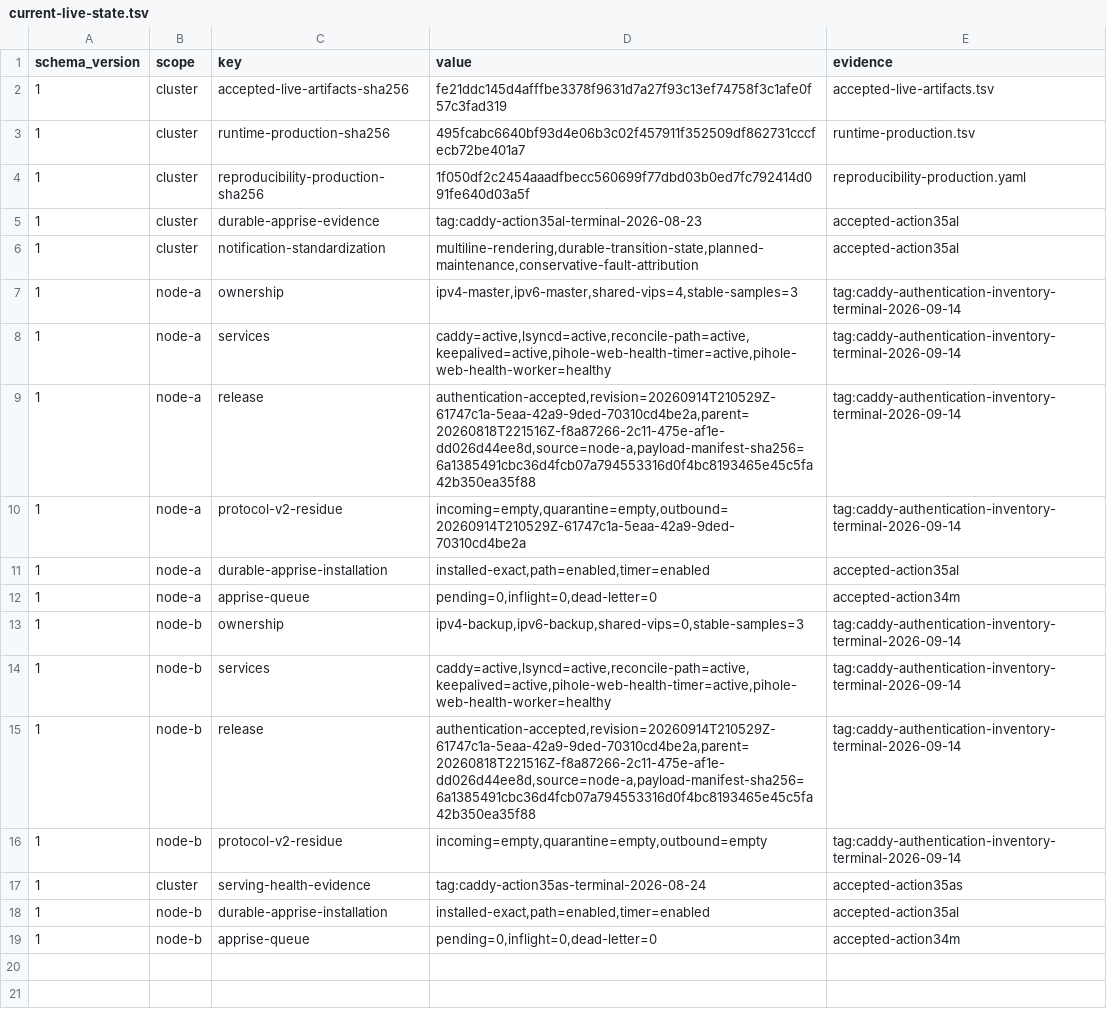
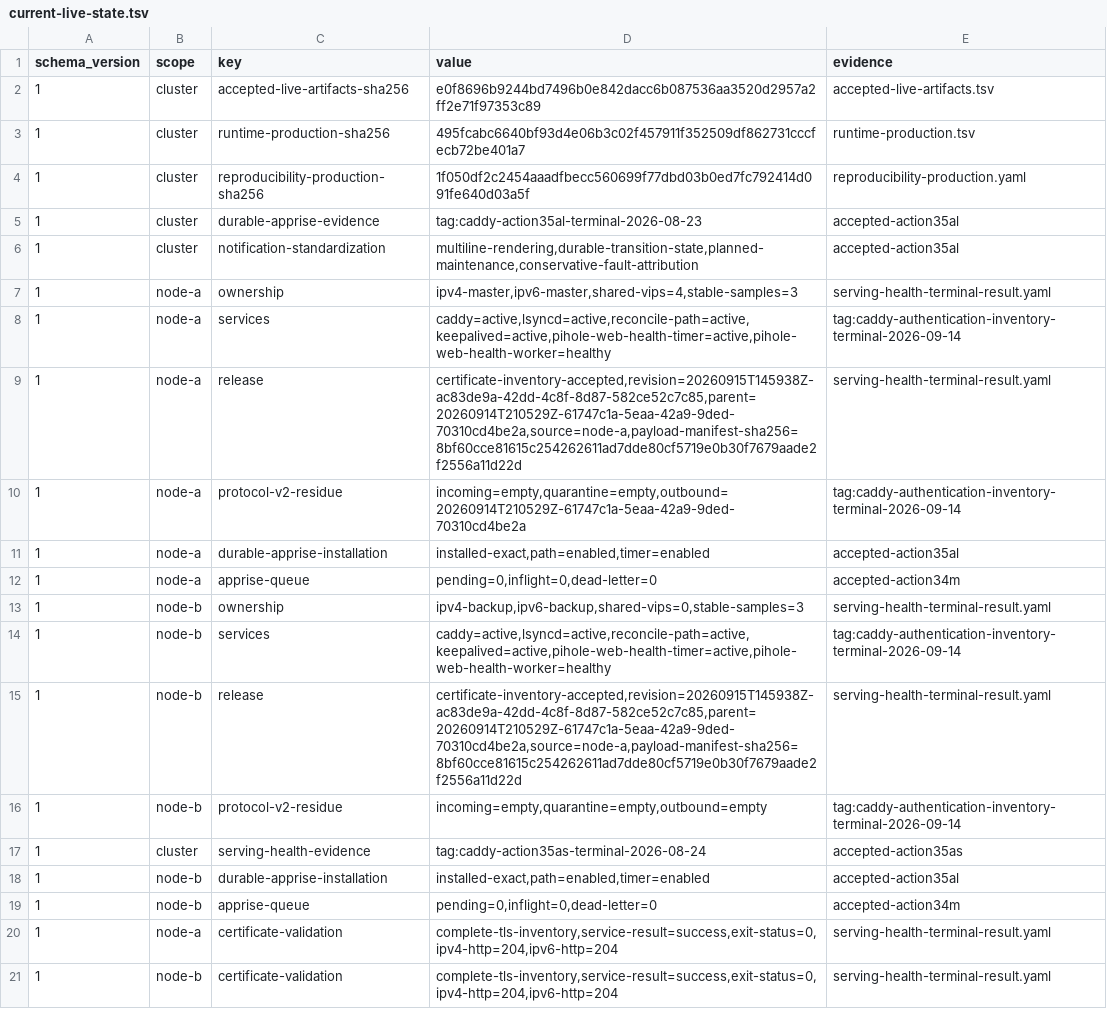
Before and after one commit to Racerx323/homelab-server-configs, a TSV file: Caddy/manifests/current-live-state.tsv, drawn as a sheet.

Commit message:
Record accepted certificate inventory repair on both Caddy nodes

```diff
--- a/Caddy/manifests/current-live-state.tsv
+++ b/Caddy/manifests/current-live-state.tsv
@@ -1,3 +1,3 @@
 schema_version	scope	key	value	evidence
-1	cluster	accepted-live-artifacts-sha256	fe21ddc145d4afffbe3378f9631d7a27f93c13ef74758f3c1afe0f57c3fad319	accepted-live-artifacts.tsv
+1	cluster	accepted-live-artifacts-sha256	e0f8696b9244bd7496b0e842dacc6b087536aa3520d2957a2ff2e71f97353c89	accepted-live-artifacts.tsv
 1	cluster	runtime-production-sha256	495fcabc6640bf93d4e06b3c02f457911f352509df862731cccfecb72be401a7	runtime-production.tsv
@@ -6,5 +6,5 @@ schema_version	scope	key	value	evidence
 1	cluster	notification-standardization	multiline-rendering,durable-transition-state,planned-maintenance,conservative-fault-attribution	accepted-action35al
-1	node-a	ownership	ipv4-master,ipv6-master,shared-vips=4,stable-samples=3	tag:caddy-authentication-inventory-terminal-2026-09-14
+1	node-a	ownership	ipv4-master,ipv6-master,shared-vips=4,stable-samples=3	serving-health-terminal-result.yaml
 1	node-a	services	caddy=active,lsyncd=active,reconcile-path=active,keepalived=active,pihole-web-health-timer=active,pihole-web-health-worker=healthy	tag:caddy-authentication-inventory-terminal-2026-09-14
-1	node-a	release	authentication-accepted,revision=20260914T210529Z-61747c1a-5eaa-42a9-9ded-70310cd4be2a,parent=20260818T221516Z-f8a87266-2c11-475e-af1e-dd026d44ee8d,source=node-a,payload-manifest-sha256=6a1385491cbc36d4fcb07a794553316d0f4bc8193465e45c5fa42b350ea35f88	tag:caddy-authentication-inventory-terminal-2026-09-14
+1	node-a	release	certificate-inventory-accepted,revision=20260915T145938Z-ac83de9a-42dd-4c8f-8d87-582ce52c7c85,parent=20260914T210529Z-61747c1a-5eaa-42a9-9ded-70310cd4be2a,source=node-a,payload-manifest-sha256=8bf60cce81615c254262611ad7dde80cf5719e0b30f7679aade2f2556a11d22d	serving-health-terminal-result.yaml
 1	node-a	protocol-v2-residue	incoming=empty,quarantine=empty,outbound=20260914T210529Z-61747c1a-5eaa-42a9-9ded-70310cd4be2a	tag:caddy-authentication-inventory-terminal-2026-09-14
@@ -12,5 +12,5 @@ schema_version	scope	key	value	evidence
 1	node-a	apprise-queue	pending=0,inflight=0,dead-letter=0	accepted-action34m
-1	node-b	ownership	ipv4-backup,ipv6-backup,shared-vips=0,stable-samples=3	tag:caddy-authentication-inventory-terminal-2026-09-14
+1	node-b	ownership	ipv4-backup,ipv6-backup,shared-vips=0,stable-samples=3	serving-health-terminal-result.yaml
 1	node-b	services	caddy=active,lsyncd=active,reconcile-path=active,keepalived=active,pihole-web-health-timer=active,pihole-web-health-worker=healthy	tag:caddy-authentication-inventory-terminal-2026-09-14
-1	node-b	release	authentication-accepted,revision=20260914T210529Z-61747c1a-5eaa-42a9-9ded-70310cd4be2a,parent=20260818T221516Z-f8a87266-2c11-475e-af1e-dd026d44ee8d,source=node-a,payload-manifest-sha256=6a1385491cbc36d4fcb07a794553316d0f4bc8193465e45c5fa42b350ea35f88	tag:caddy-authentication-inventory-terminal-2026-09-14
+1	node-b	release	certificate-inventory-accepted,revision=20260915T145938Z-ac83de9a-42dd-4c8f-8d87-582ce52c7c85,parent=20260914T210529Z-61747c1a-5eaa-42a9-9ded-70310cd4be2a,source=node-a,payload-manifest-sha256=8bf60cce81615c254262611ad7dde80cf5719e0b30f7679aade2f2556a11d22d	serving-health-terminal-result.yaml
 1	node-b	protocol-v2-residue	incoming=empty,quarantine=empty,outbound=empty	tag:caddy-authentication-inventory-terminal-2026-09-14
@@ -19 +19,3 @@ schema_version	scope	key	value	evidence
 1	node-b	apprise-queue	pending=0,inflight=0,dead-letter=0	accepted-action34m
+1	node-a	certificate-validation	complete-tls-inventory,service-result=success,exit-status=0,ipv4-http=204,ipv6-http=204	serving-health-terminal-result.yaml
+1	node-b	certificate-validation	complete-tls-inventory,service-result=success,exit-status=0,ipv4-http=204,ipv6-http=204	serving-health-terminal-result.yaml
```
Also changed, not shown: Caddy/manifests/accepted-live-artifacts.tsv, Caddy/manifests/deployable-successor.tsv, 10 other files.
